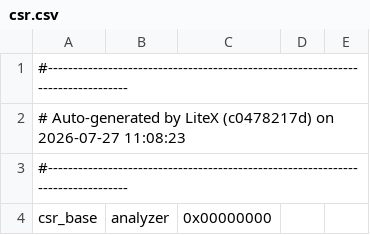
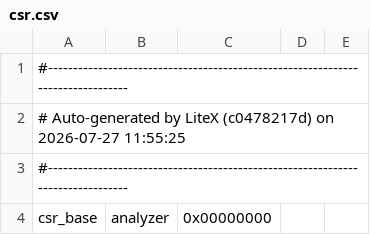
Before and after one commit to enjoy-digital/litesata, a CSV file: csr.csv, drawn as a sheet; only a part is shown.

```diff
--- a/csr.csv
+++ b/csr.csv
@@ -1,3 +1,3 @@
 #--------------------------------------------------------------------------------
-# Auto-generated by LiteX (c0478217d) on 2026-07-27 11:08:23
+# Auto-generated by LiteX (c0478217d) on 2026-07-27 11:55:25
 #--------------------------------------------------------------------------------
```
Also changed, not shown: 4 other files.
